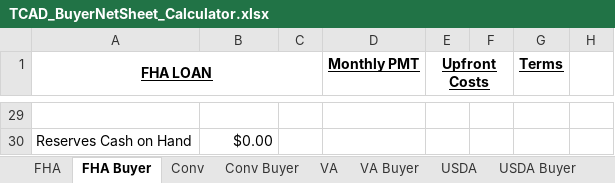
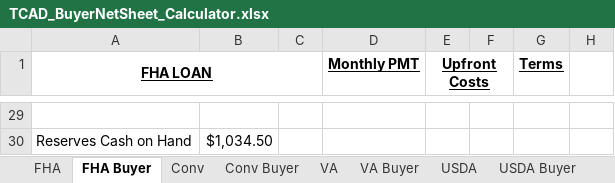
Before and after one commit to Anash45/loan-calculators, an Excel workbook: TCAD_BuyerNetSheet_Calculator.xlsx, sheet FHA Buyer, drawn as a sheet; only a part is shown, gaps mark what is left out; values as stored, in another font and other column widths than the file's, no borders; the diff covers the shown part only; the diff names each change by its address in the sheet, - before the commit and + after, or states it on an @@ line.

```diff
--- a/TCAD_BuyerNetSheet_Calculator.xlsx (sheet FHA Buyer)
+++ b/TCAD_BuyerNetSheet_Calculator.xlsx (sheet FHA Buyer)
-B30: $0.00
+B30: $1,034.50
```
Also changed, not shown: 2 added rows, 2 removed rows and 21 edited cells elsewhere in this sheet, sheet VA, sheet FHA, sheet Conv, sheet USDA, sheet Buyer Estimated Costs, sheet Conv Buyer, 2 more sheets, other sheet tabs, formulas that keep their value, 13 other files.
